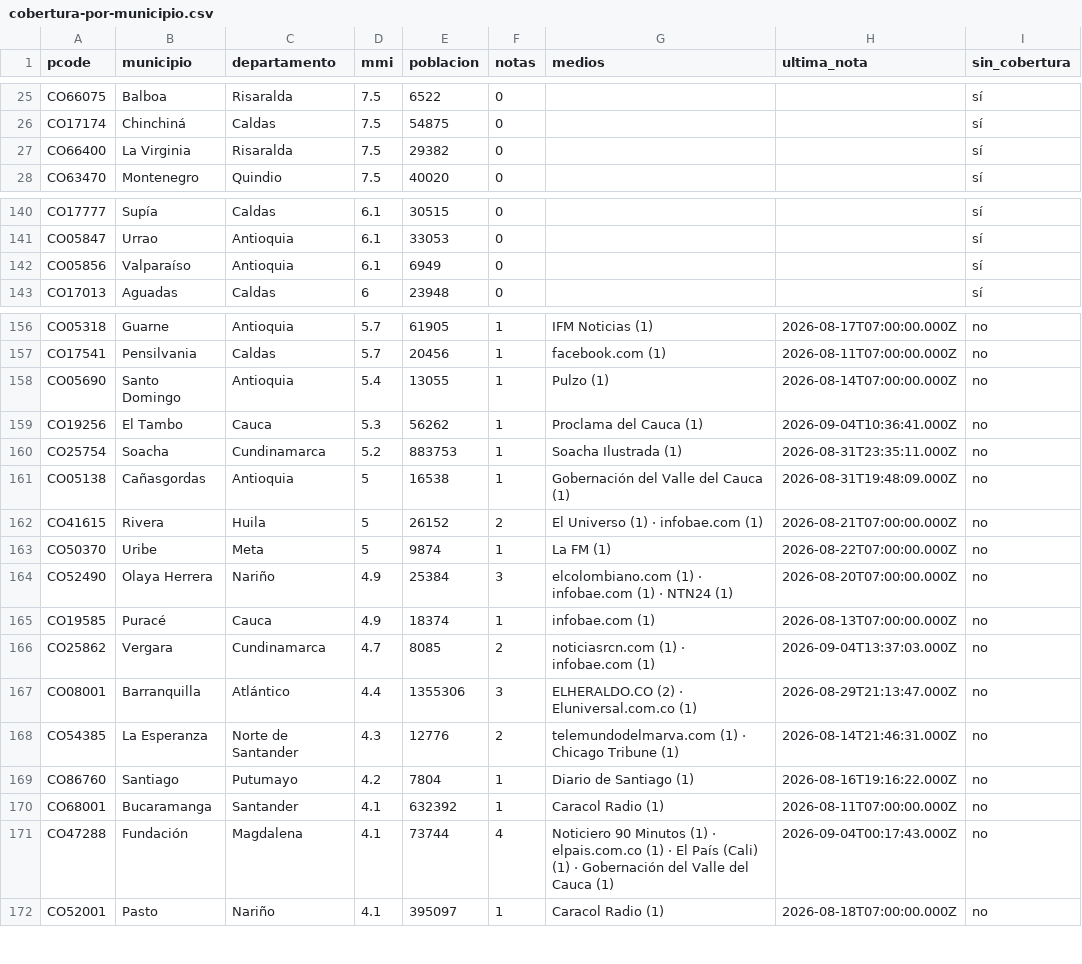
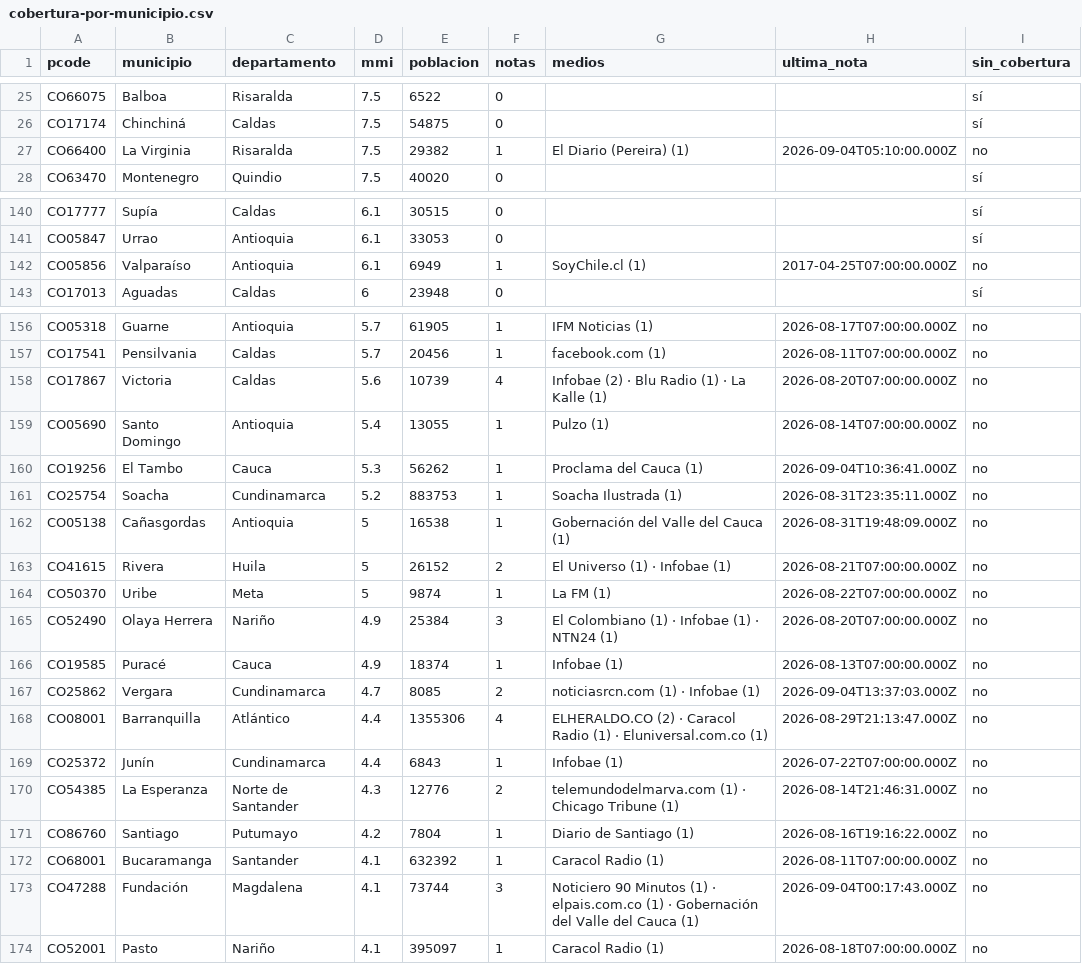
Before and after one commit to YesidAlmanzaGamba/report_cali, a CSV file: data/export/cobertura-por-municipio.csv, drawn as a sheet; only a part is shown, gaps mark what is left out; the diff covers the shown part only.

```diff
--- a/data/export/cobertura-por-municipio.csv
+++ b/data/export/cobertura-por-municipio.csv
@@ -26,3 +26,3 @@ CO66075,Balboa,Risaralda,7.5,6522,0,,,sí
 CO17174,Chinchiná,Caldas,7.5,54875,0,,,sí
-CO66400,La Virginia,Risaralda,7.5,29382,0,,,sí
+CO66400,La Virginia,Risaralda,7.5,29382,1,El Diario (Pereira) (1),2026-09-04T05:10:00.000Z,no
 CO63470,Montenegro,Quindio,7.5,40020,0,,,sí
@@ -141,3 +141,3 @@ CO17777,Supía,Caldas,6.1,30515,0,,,sí
 CO05847,Urrao,Antioquia,6.1,33053,0,,,sí
-CO05856,Valparaíso,Antioquia,6.1,6949,0,,,sí
+CO05856,Valparaíso,Antioquia,6.1,6949,1,SoyChile.cl (1),2017-04-25T07:00:00.000Z,no
 CO17013,Aguadas,Caldas,6,23948,0,,,sí
@@ -157,2 +157,3 @@ CO05318,Guarne,Antioquia,5.7,61905,1,IFM Noticias (1),2026-08-17T07:00:00.000Z,n
 CO17541,Pensilvania,Caldas,5.7,20456,1,facebook.com (1),2026-08-11T07:00:00.000Z,no
+CO17867,Victoria,Caldas,5.6,10739,4,Infobae (2) · Blu Radio (1) · La Kalle (1),2026-08-20T07:00:00.000Z,no
 CO05690,Santo Domingo,Antioquia,5.4,13055,1,Pulzo (1),2026-08-14T07:00:00.000Z,no
@@ -161,8 +162,9 @@ CO25754,Soacha,Cundinamarca,5.2,883753,1,Soacha Ilustrada (1),2026-08-31T23:35:1
 CO05138,Cañasgordas,Antioquia,5,16538,1,Gobernación del Valle del Cauca (1),2026-08-31T19:48:09.000Z,no
-CO41615,Rivera,Huila,5,26152,2,El Universo (1) · infobae.com (1),2026-08-21T07:00:00.000Z,no
+CO41615,Rivera,Huila,5,26152,2,El Universo (1) · Infobae (1),2026-08-21T07:00:00.000Z,no
 CO50370,Uribe,Meta,5,9874,1,La FM (1),2026-08-22T07:00:00.000Z,no
-CO52490,Olaya Herrera,Nariño,4.9,25384,3,elcolombiano.com (1) · infobae.com (1) · NTN24 (1),2026-08-20T07:00:00.000Z,no
-CO19585,Puracé,Cauca,4.9,18374,1,infobae.com (1),2026-08-13T07:00:00.000Z,no
-CO25862,Vergara,Cundinamarca,4.7,8085,2,noticiasrcn.com (1) · infobae.com (1),2026-09-04T13:37:03.000Z,no
-CO08001,Barranquilla,Atlántico,4.4,1355306,3,ELHERALDO.CO (2) · Eluniversal.com.co (1),2026-08-29T21:13:47.000Z,no
+CO52490,Olaya Herrera,Nariño,4.9,25384,3,El Colombiano (1) · Infobae (1) · NTN24 (1),2026-08-20T07:00:00.000Z,no
+CO19585,Puracé,Cauca,4.9,18374,1,Infobae (1),2026-08-13T07:00:00.000Z,no
+CO25862,Vergara,Cundinamarca,4.7,8085,2,noticiasrcn.com (1) · Infobae (1),2026-09-04T13:37:03.000Z,no
+CO08001,Barranquilla,Atlántico,4.4,1355306,4,ELHERALDO.CO (2) · Caracol Radio (1) · Eluniversal.com.co (1),2026-08-29T21:13:47.000Z,no
+CO25372,Junín,Cundinamarca,4.4,6843,1,Infobae (1),2026-07-22T07:00:00.000Z,no
 CO54385,La Esperanza,Norte de Santander,4.3,12776,2,telemundodelmarva.com (1) · Chicago Tribune (1),2026-08-14T21:46:31.000Z,no
@@ -170,3 +172,3 @@ CO86760,Santiago,Putumayo,4.2,7804,1,Diario de Santiago (1),2026-08-16T19:16:22.
 CO68001,Bucaramanga,Santander,4.1,632392,1,Caracol Radio (1),2026-08-11T07:00:00.000Z,no
-CO47288,Fundación,Magdalena,4.1,73744,4,Noticiero 90 Minutos (1) · elpais.com.co (1) · El País (Cali) (1) · Gobernación del Valle del Cauca (1),2026-09-04T00:17:43.000Z,no
+CO47288,Fundación,Magdalena,4.1,73744,3,Noticiero 90 Minutos (1) · elpais.com.co (1) · Gobernación del Valle del Cauca (1),2026-09-04T00:17:43.000Z,no
 CO52001,Pasto,Nariño,4.1,395097,1,Caracol Radio (1),2026-08-18T07:00:00.000Z,no
```
Also changed, not shown: 22 edited cells elsewhere in this file, data/export/observaciones.csv, 6 other files.
